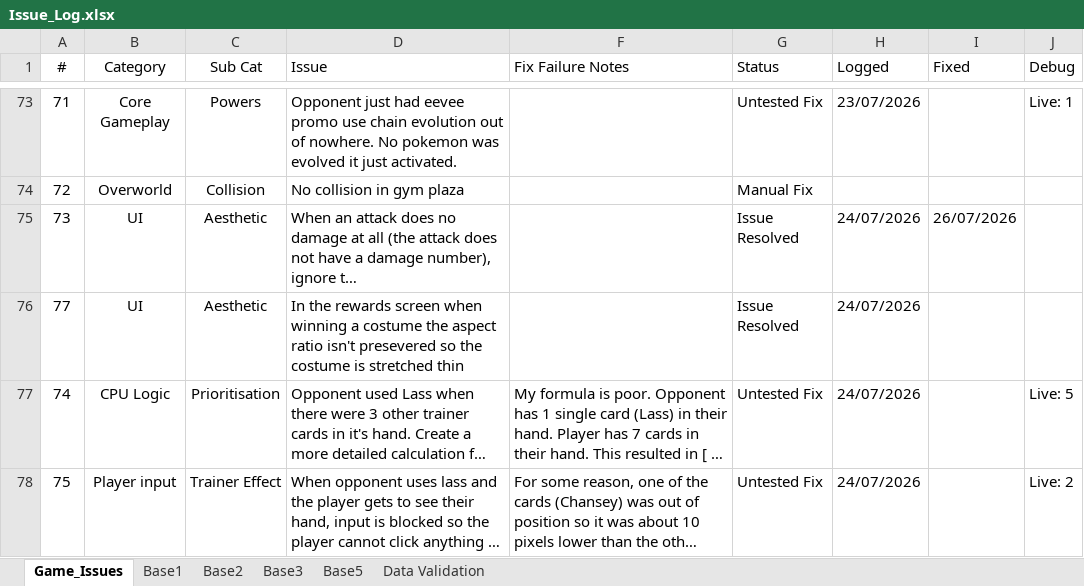
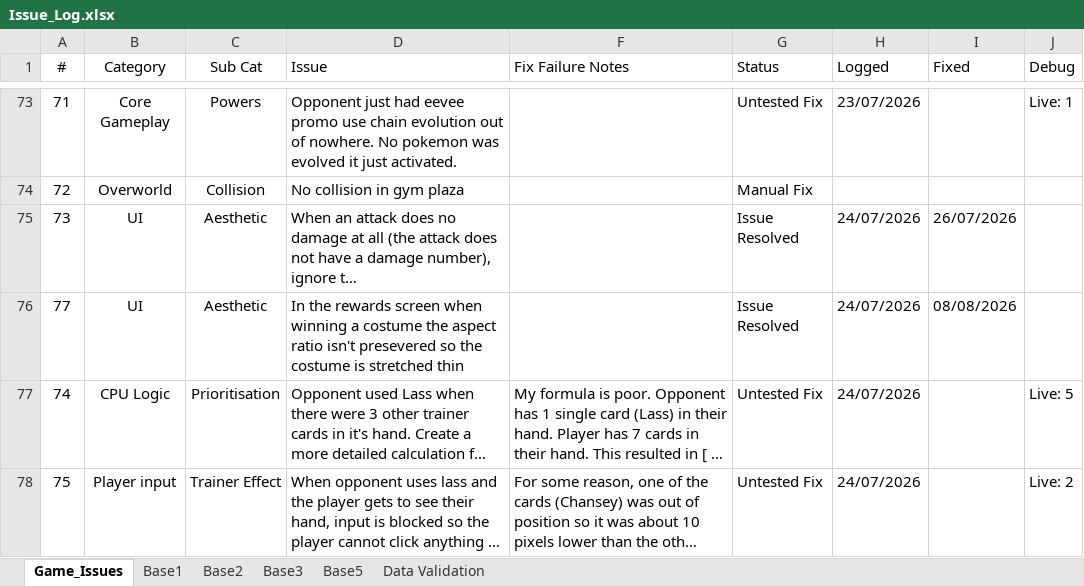
Before and after one commit to APINKSHRIMP/Pokemon-TCG-Legacy, an Excel workbook: Spreadsheets/Issue_Log.xlsx, sheet Game_Issues, drawn as a sheet; only a part is shown, gaps mark what is left out; long unchanged cells end in …; values as stored, in another font and other column widths than the file's, no borders; conditional formats not drawn; the diff covers the shown part only; the diff names each change by its address in the sheet, - before the commit and + after, or states it on an @@ line.

Commit message:
Debug: Fixed issues in issue log

```diff
--- a/Spreadsheets/Issue_Log.xlsx (sheet Game_Issues)
+++ b/Spreadsheets/Issue_Log.xlsx (sheet Game_Issues)
-I76 (Fixed): (empty)
+I76 (Fixed): 08/08/2026
```
Also changed, not shown: 48 edited cells elsewhere in this sheet, hidden cells, 38 other files.
